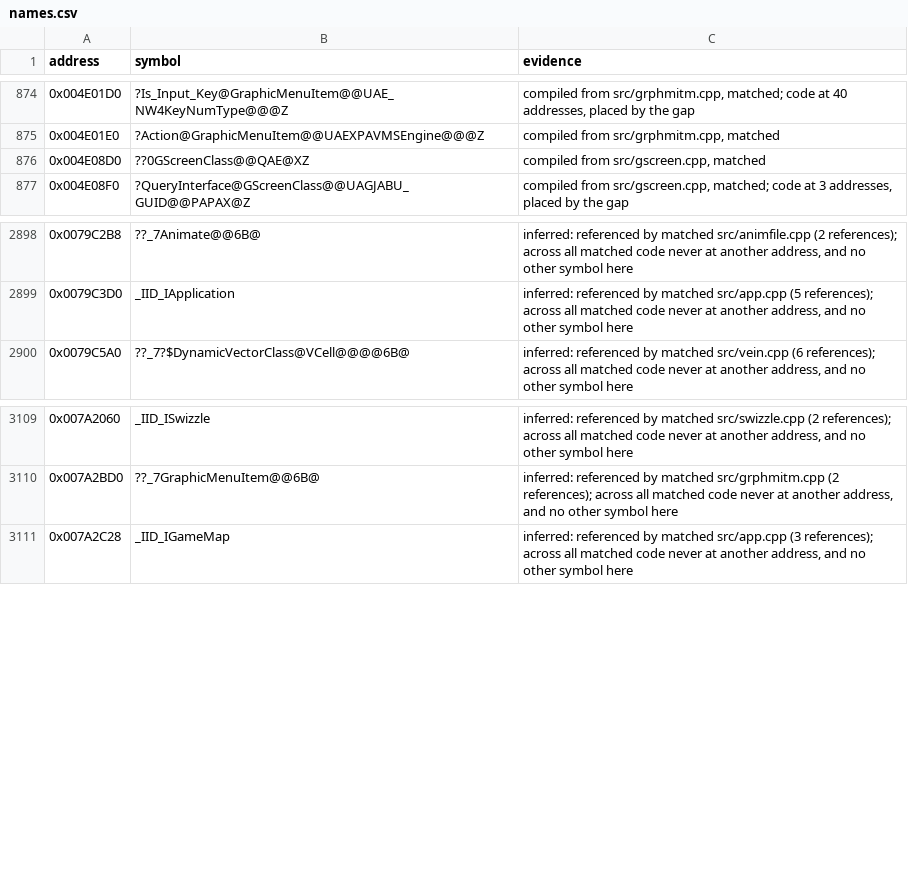
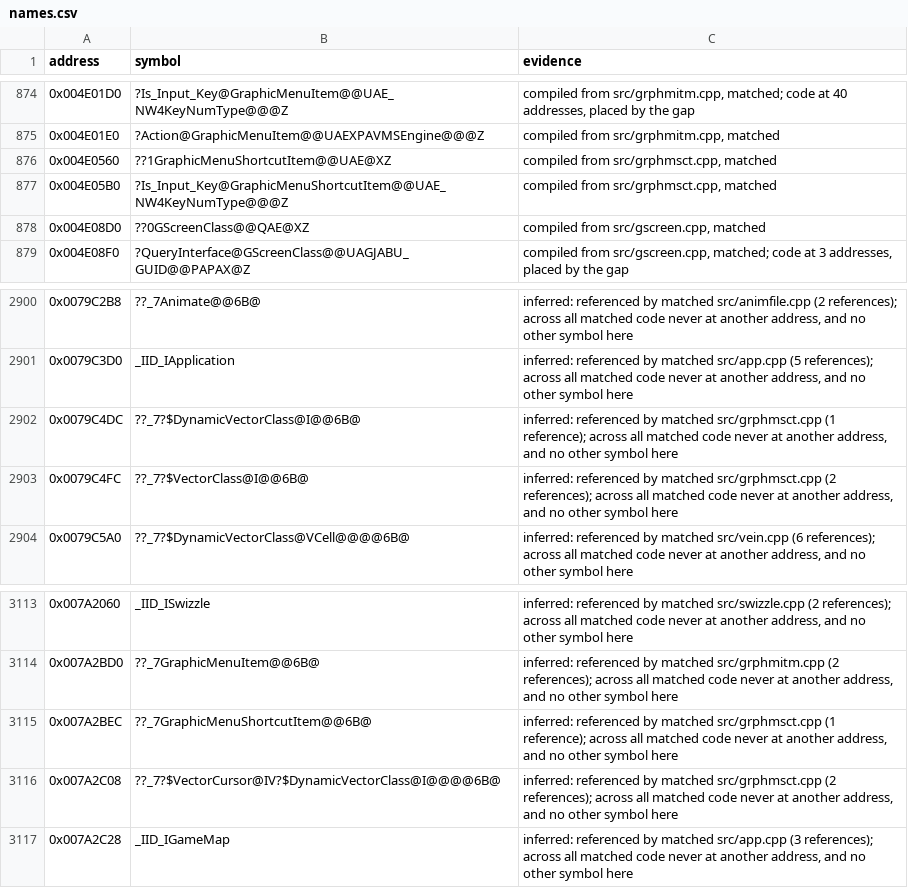
Before and after one commit to mischa85/RedAlert2, a CSV file: config/ra2-1.006/names.csv, drawn as a sheet; only a part is shown, gaps mark what is left out; the diff names each change by its address in the sheet, - before the commit and + after, or states it on an @@ line.

Commit message:
Match grphmsct.cpp

```diff
--- a/config/ra2-1.006/names.csv
+++ b/config/ra2-1.006/names.csv
+row 876: 0x004E0560 | ??1GraphicMenuShortcutItem@@UAE@XZ | compiled from src/grphmsct.cpp, matched
+row 877: 0x004E05B0 | ?Is_Input_Key@GraphicMenuShortcutItem@@UAE_NW4KeyNumType@@@Z | compiled from src/grphmsct.cpp, matched
+row 2902: 0x0079C4DC | ??_7?$DynamicVectorClass@I@@6B@ | inferred: referenced by matched src/grphmsct.cpp (1 reference); across all matched code never at another address, and no other symbol here
+row 2903: 0x0079C4FC | ??_7?$VectorClass@I@@6B@ | inferred: referenced by matched src/grphmsct.cpp (2 references); across all matched code never at another address, and no other symbol here
+row 3115: 0x007A2BEC | ??_7GraphicMenuShortcutItem@@6B@ | inferred: referenced by matched src/grphmsct.cpp (1 reference); across all matched code never at another address, and no other symbol here
+row 3116: 0x007A2C08 | ??_7?$VectorCursor@IV?$DynamicVectorClass@I@@@@6B@ | inferred: referenced by matched src/grphmsct.cpp (2 references); across all matched code never at another address, and no other symbol here
```
Also changed, not shown: config/ra2-1.006/modules.csv.
